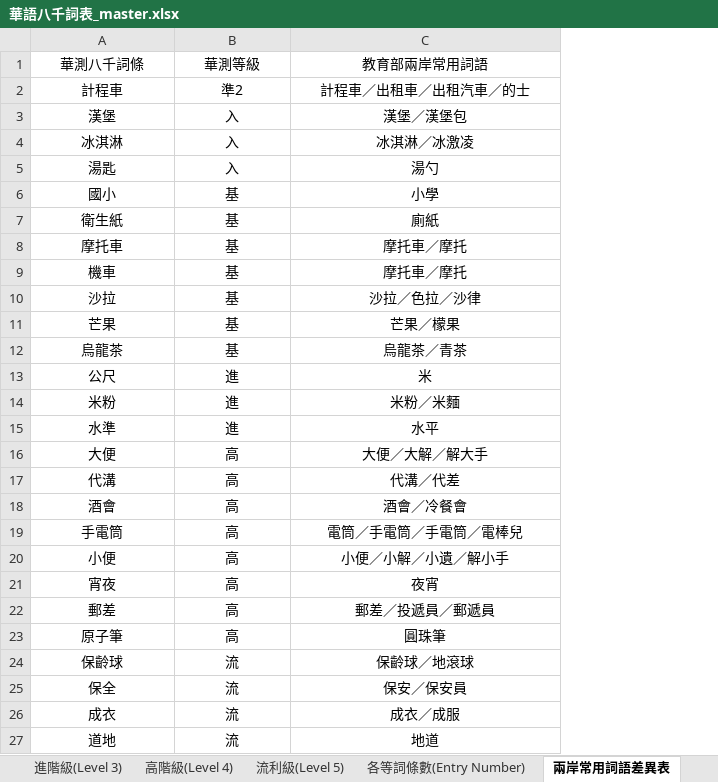
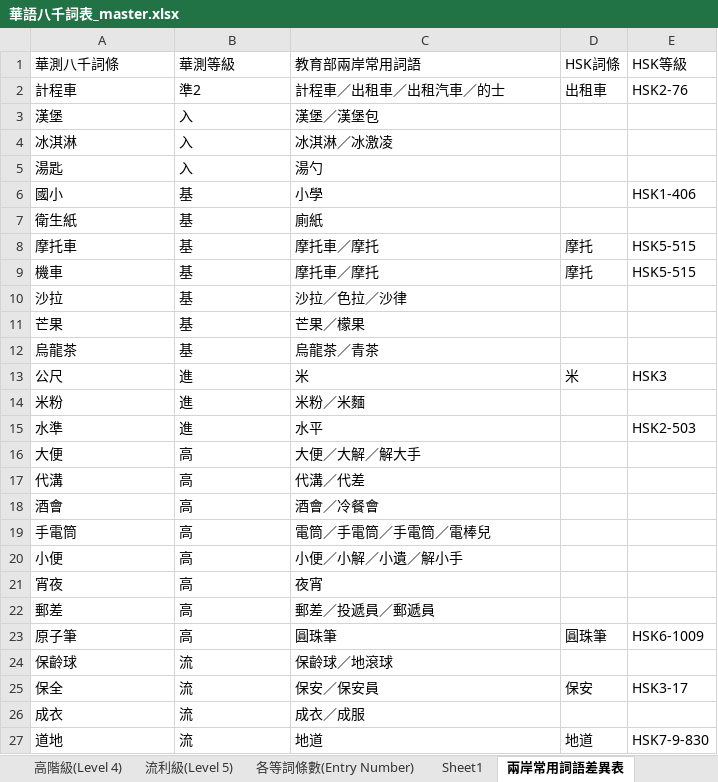
Before and after one commit to atsuohabe/Claude, an Excel workbook: 華語八千詞表_master.xlsx, sheet 兩岸常用詞語差異表, drawn as a sheet; only a part is shown; values as stored, in another font and other column widths than the file's, no borders; conditional formats not drawn; the diff covers the shown part only; the diff names each change by its address in the sheet, - before the commit and + after, or states it on an @@ line.

```diff
--- a/華語八千詞表_master.xlsx (sheet 兩岸常用詞語差異表)
+++ b/華語八千詞表_master.xlsx (sheet 兩岸常用詞語差異表)
@@ sheet tab unhidden: Sheet1 @@
@@ column D (HSK詞條) unhidden, rows 2-27: 出租車 |  |  |  |  |  | 摩托 | 摩托 |  |  |  | 米 |  |  |  |  |  |  |  |  |  | 圓珠筆 |  | 保安 |  | 地道 @@
@@ column E (HSK等級) unhidden, rows 2-27: HSK2-76 |  |  |  | HSK1-406 |  | HSK5-515 | HSK5-515 |  |  |  | HSK3 |  | HSK2-503 |  |  |  |  |  |  |  | HSK6-1009 |  | HSK3-17 |  | HSK7-9-830 @@
-A1:C27 alignment: center
+A1:C27 alignment: left
```
Also changed, not shown: cell formats elsewhere in this sheet, sheet 基礎級(Level 2), sheet 入門級(Level 1), sheet 準備級二級(Novice 2), sheet 準備級一級(Novice 1), sheet 各等詞條數(Entry Number), sheet 流利級(Level 5), 2 more sheets.
